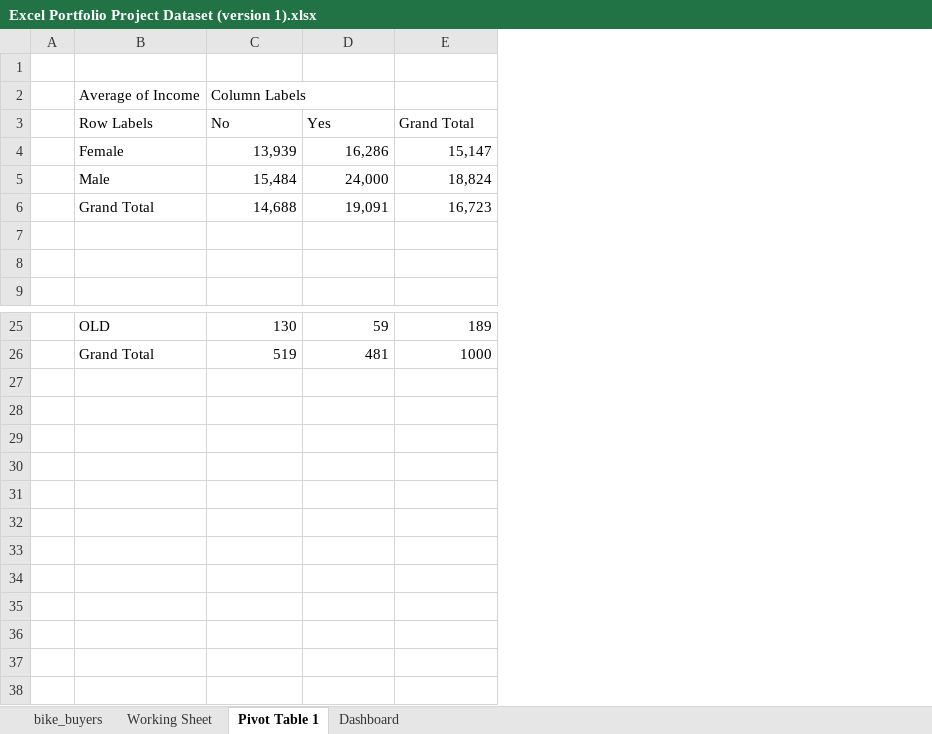
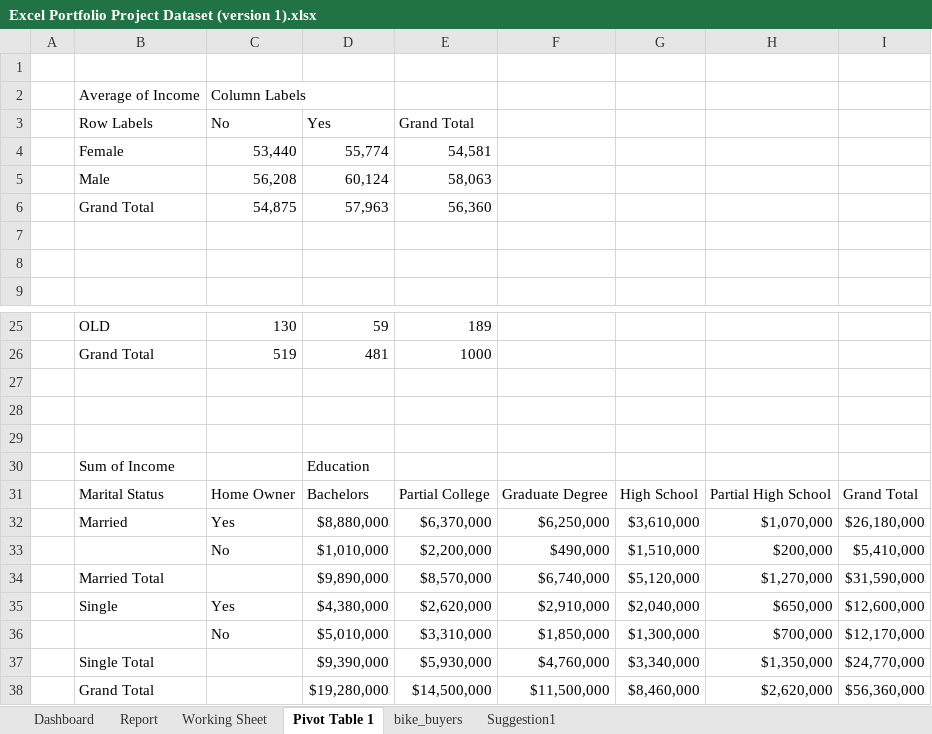
Before and after one commit to ChrisTheSportsAnalyst/Bike-Sales-Dataset-and-Dashboard, an Excel workbook: Excel Portfolio Project Dataset (version 1).xlsx, sheet Pivot Table 1, drawn as a sheet; only a part is shown, gaps mark what is left out; values as stored, in another font and other column widths than the file's, no borders; removed rows and columns are numbered as before the commit, all else as after; the diff names each change by its address in the sheet, - before the commit and + after, or states it on an @@ line.

Commit message:
Add files via upload

```diff
--- a/Excel Portfolio Project Dataset (version 1).xlsx (sheet Pivot Table 1)
+++ b/Excel Portfolio Project Dataset (version 1).xlsx (sheet Pivot Table 1)
+sheet tab: Report
+sheet tab: Suggestion1
@@ sheet tab order changed: Dashboard | Report | Working Sheet | Pivot Table 1 | bike_buyers | Suggestion1 @@
+column F, empty
+column G, empty
+column H, empty
+column I, empty
-row 4:  | Female | 13,939 | 16,286 | 15,147
-row 5:  | Male | 15,484 | 24,000 | 18,824
-row 6:  | Grand Total | 14,688 | 19,091 | 16,723
+row 4:  | Female | 53,440 | 55,774 | 54,581
+row 5:  | Male | 56,208 | 60,124 | 58,063
+row 6:  | Grand Total | 54,875 | 57,963 | 56,360
+row 27: (empty)
+row 28: (empty)
+row 29: (empty)
+row 30:  | Sum of Income |  | Education
+row 31:  | Marital Status | Home Owner | Bachelors | Partial College | Graduate Degree | High School | Partial High School | Grand Total
+row 32:  | Married | Yes | $8,880,000 | $6,370,000 | $6,250,000 | $3,610,000 | $1,070,000 | $26,180,000
+row 33:  |  | No | $1,010,000 | $2,200,000 | $490,000 | $1,510,000 | $200,000 | $5,410,000
+row 34:  | Married Total |  | $9,890,000 | $8,570,000 | $6,740,000 | $5,120,000 | $1,270,000 | $31,590,000
+row 35:  | Single | Yes | $4,380,000 | $2,620,000 | $2,910,000 | $2,040,000 | $650,000 | $12,600,000
+row 36:  |  | No | $5,010,000 | $3,310,000 | $1,850,000 | $1,300,000 | $700,000 | $12,170,000
+row 37:  | Single Total |  | $9,390,000 | $5,930,000 | $4,760,000 | $3,340,000 | $1,350,000 | $24,770,000
+row 38:  | Grand Total |  | $19,280,000 | $14,500,000 | $11,500,000 | $8,460,000 | $2,620,000 | $56,360,000
```
Also changed, not shown: charts or pictures.
